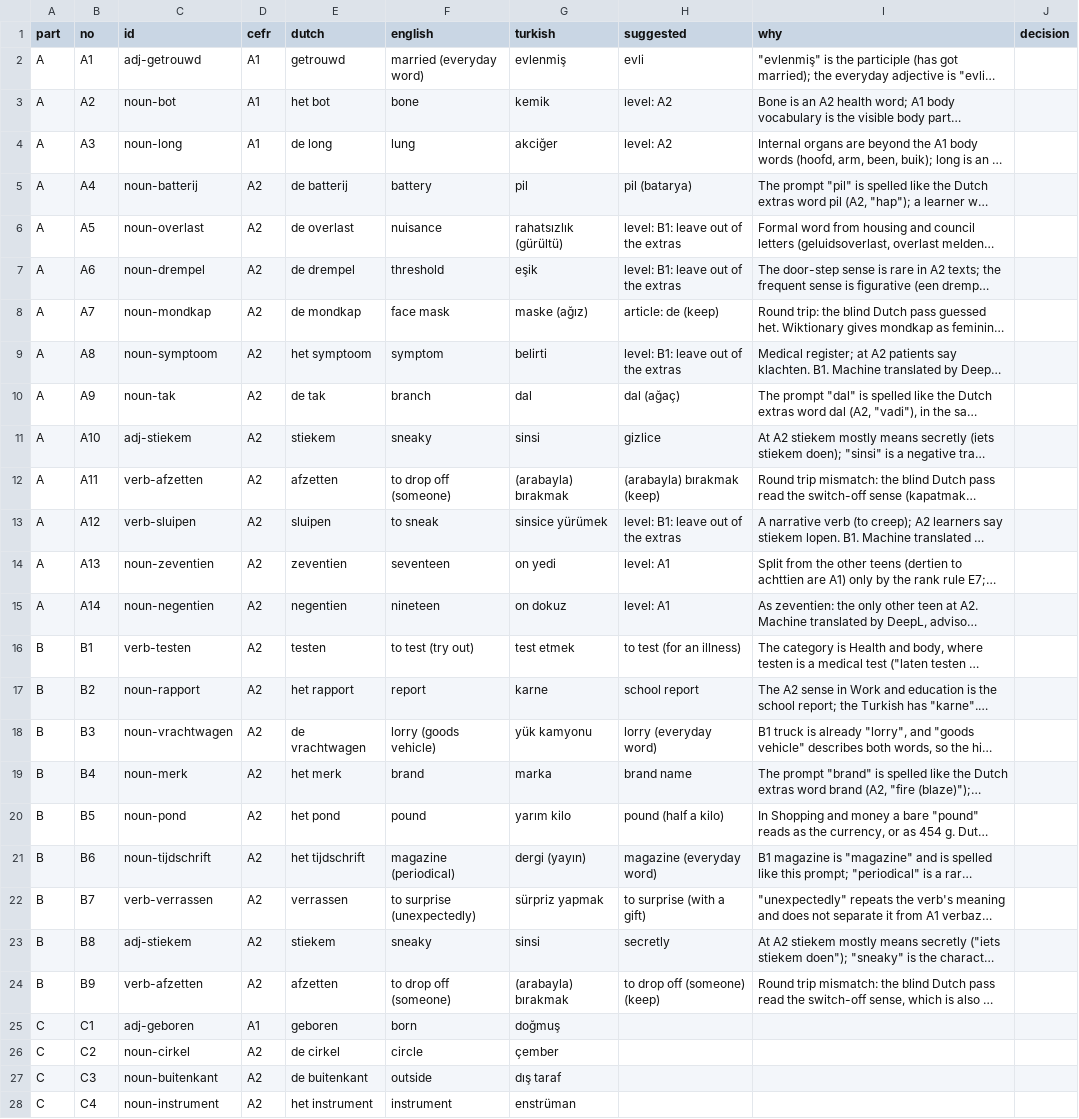
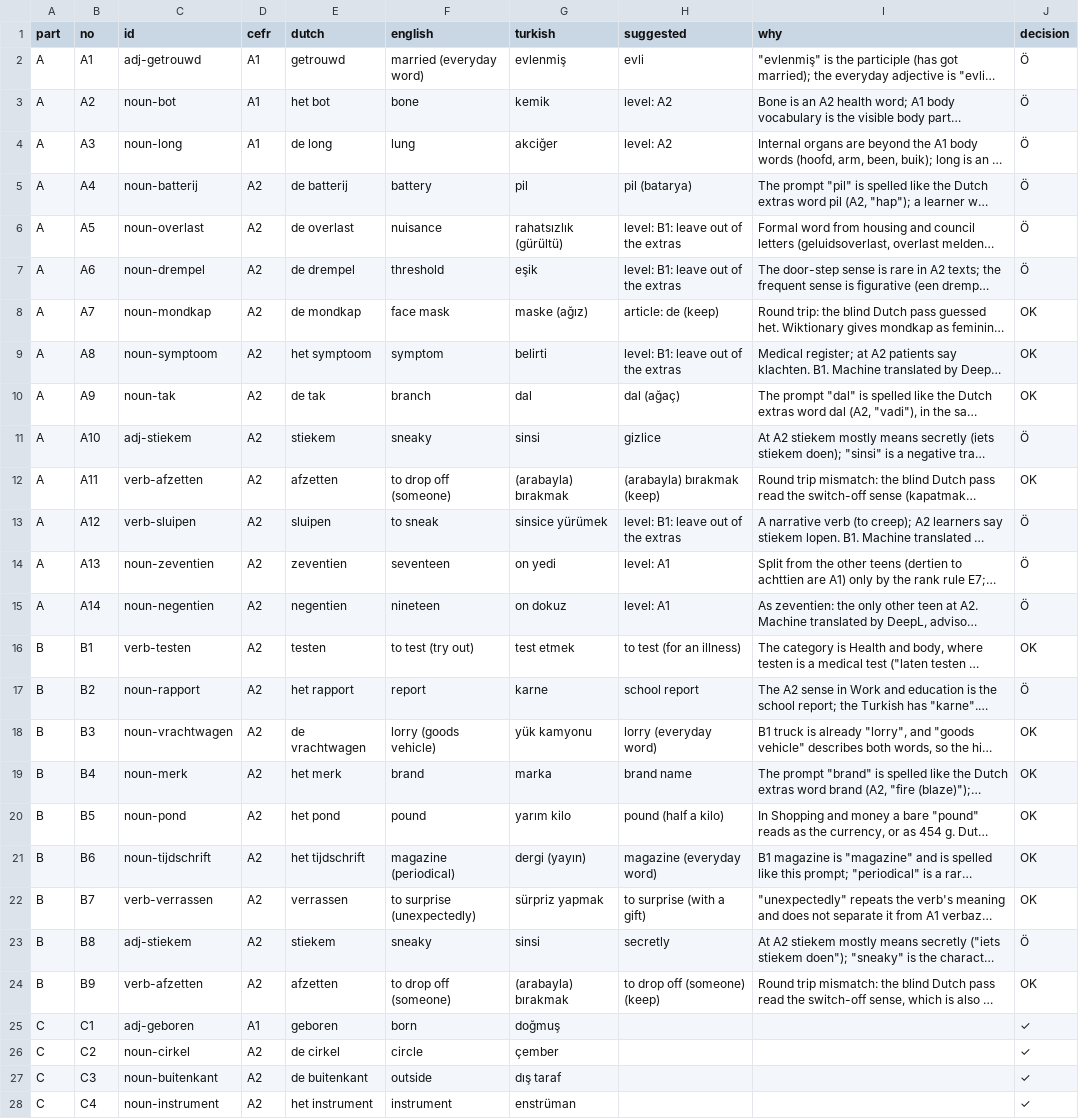
Before and after one commit to bltbllky/linguagrid-content, a CSV file: review/owner-a1a2.csv, drawn as a sheet; only a part is shown; long unchanged cells end in …; the diff covers the shown part only; the diff names each change by its address in the sheet, - before the commit and + after, or states it on an @@ line.

```diff
--- a/review/owner-a1a2.csv
+++ b/review/owner-a1a2.csv
-J2:J7 (decision): (empty)
+J2:J7 (decision): Ö
-J8:J10 (decision): (empty)
+J8:J10 (decision): OK
-J11 (decision): (empty)
+J11 (decision): Ö
-J12 (decision): (empty)
+J12 (decision): OK
-J13:J15 (decision): (empty)
+J13:J15 (decision): Ö
-J16 (decision): (empty)
+J16 (decision): OK
-J17 (decision): (empty)
+J17 (decision): Ö
-J18:J22 (decision): (empty)
+J18:J22 (decision): OK
-J23 (decision): (empty)
+J23 (decision): Ö
-J24 (decision): (empty)
+J24 (decision): OK
-J25:J28 (decision): (empty)
+J25:J28 (decision): ✓
```
Also changed, not shown: 96 edited cells elsewhere in this file, 2 other files.
